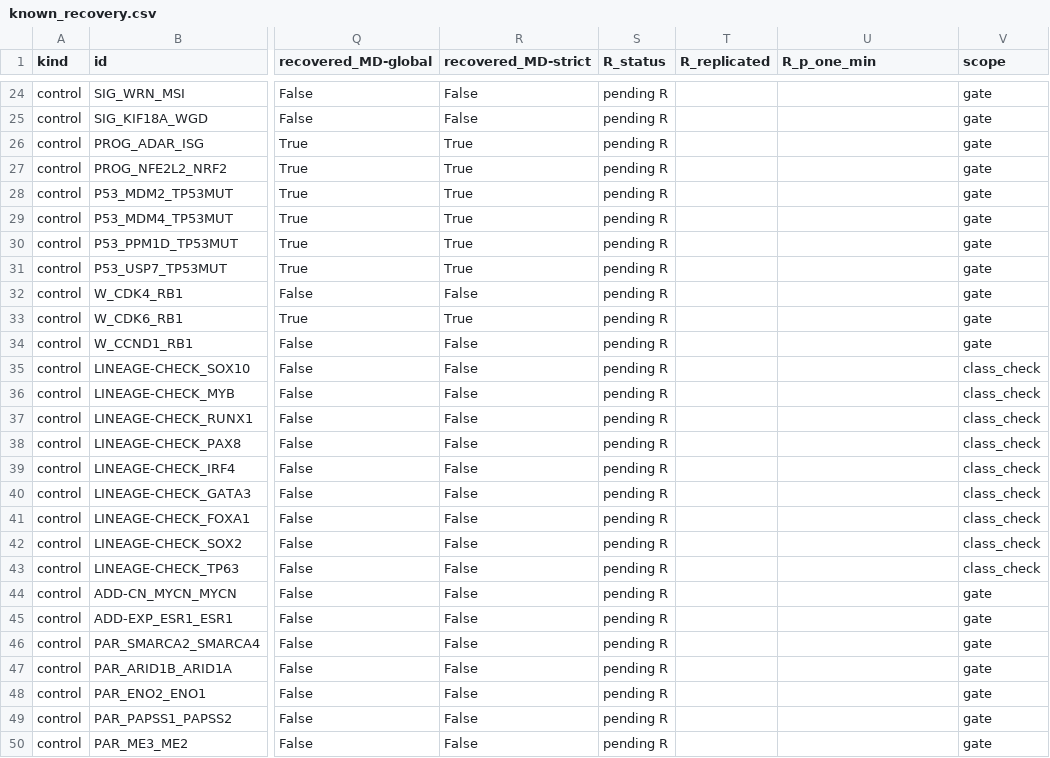
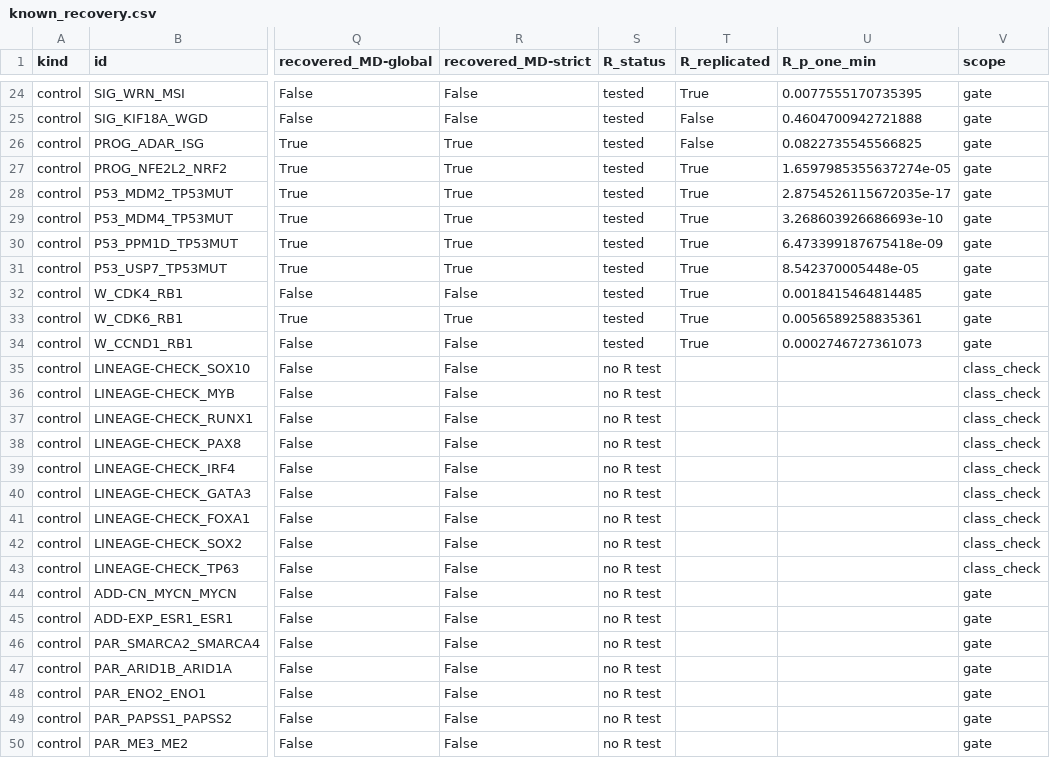
Before and after one commit to QuantitativeBiology/ai-hackathon-cancer_biomarkers, a CSV file: results/candidates/known_recovery.csv, drawn as a sheet; only a part is shown, gaps mark what is left out; the diff covers the shown part only; the diff names each change by its address in the sheet, - before the commit and + after, or states it on an @@ line.

```diff
--- a/results/candidates/known_recovery.csv
+++ b/results/candidates/known_recovery.csv
-S24:S34 (R_status): pending R
+S24:S34 (R_status): tested
-T24 (R_replicated): (empty)
+T24 (R_replicated): True
-U24 (R_p_one_min): (empty)
+U24 (R_p_one_min): 0.0077555170735395
-T25:T26 (R_replicated): (empty)
+T25:T26 (R_replicated): False
-U25 (R_p_one_min): (empty)
+U25 (R_p_one_min): 0.4604700942721888
-U26 (R_p_one_min): (empty)
+U26 (R_p_one_min): 0.0822735545566825
-T27:T34 (R_replicated): (empty)
+T27:T34 (R_replicated): True
-U27 (R_p_one_min): (empty)
+U27 (R_p_one_min): 1.6597985355637274e-05
-U28 (R_p_one_min): (empty)
+U28 (R_p_one_min): 2.8754526115672035e-17
-U29 (R_p_one_min): (empty)
+U29 (R_p_one_min): 3.268603926686693e-10
-U30 (R_p_one_min): (empty)
+U30 (R_p_one_min): 6.473399187675418e-09
-U31 (R_p_one_min): (empty)
+U31 (R_p_one_min): 8.542370005448e-05
-U32 (R_p_one_min): (empty)
+U32 (R_p_one_min): 0.0018415464814485
-U33 (R_p_one_min): (empty)
+U33 (R_p_one_min): 0.0056589258835361
-U34 (R_p_one_min): (empty)
+U34 (R_p_one_min): 0.0002746727361073
-S35:S50 (R_status): pending R
+S35:S50 (R_status): no R test
```
Also changed, not shown: 143 edited cells elsewhere in this file, results/limits/gene_classes.csv, results/registry.csv, 7 other files.
